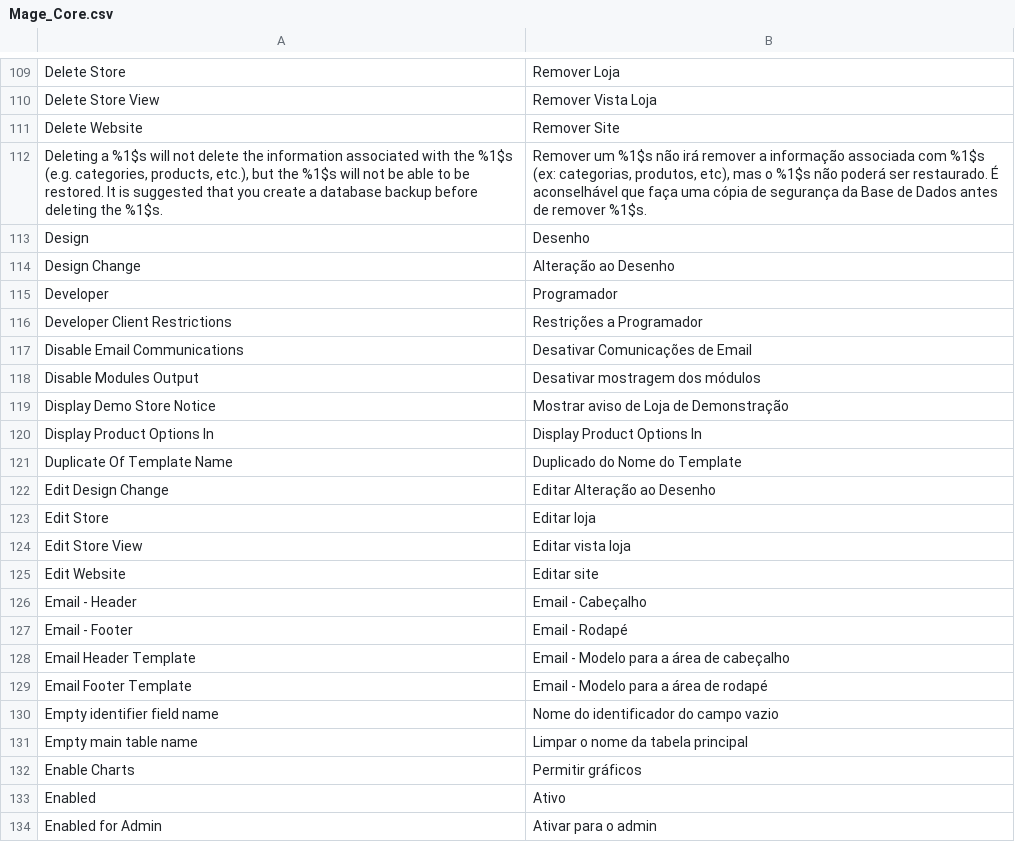
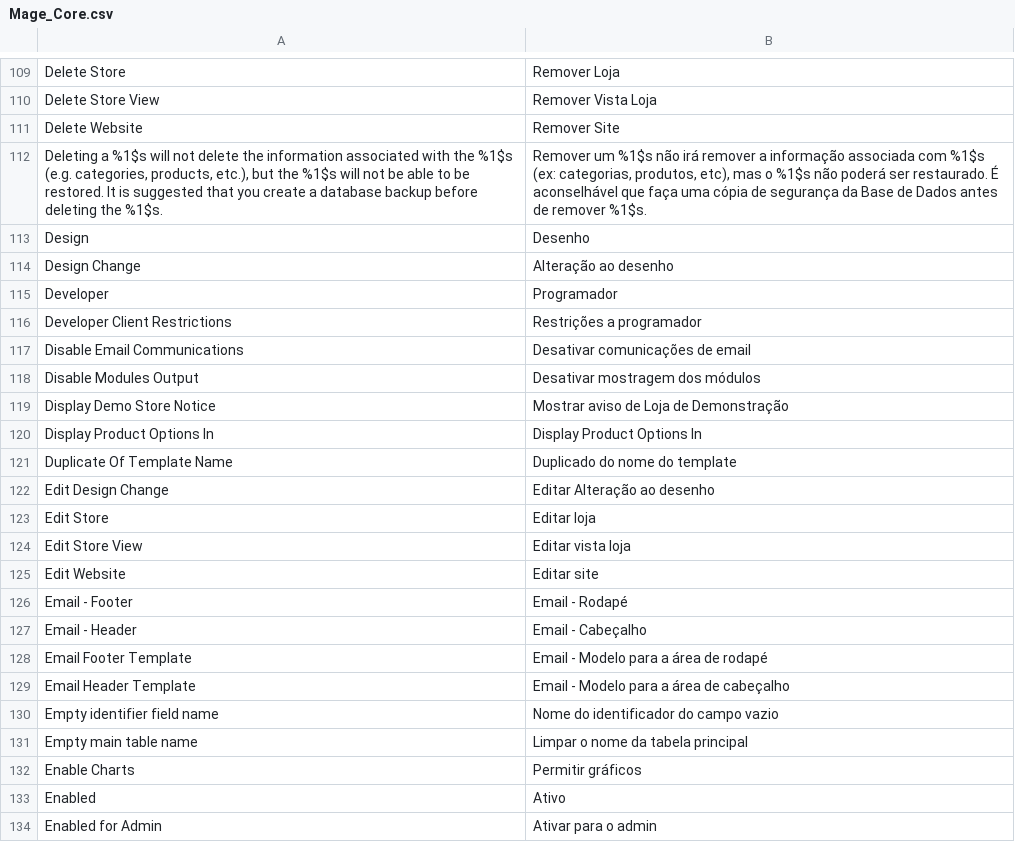
Before and after one commit to MaWoScha/German_LocalePack_pt_PT, a CSV file: app/locale/pt_PT/Mage_Core.csv, drawn as a sheet; only a part is shown, gaps mark what is left out.

```diff
--- a/app/locale/pt_PT/Mage_Core.csv
+++ b/app/locale/pt_PT/Mage_Core.csv
@@ -115,6 +115,6 @@
 "Design","Desenho"
-"Design Change","Alteração ao Desenho"
+"Design Change","Alteração ao desenho"
 "Developer","Programador"
-"Developer Client Restrictions","Restrições a Programador"
-"Disable Email Communications","Desativar Comunicações de Email"
+"Developer Client Restrictions","Restrições a programador"
+"Disable Email Communications","Desativar comunicações de email"
 "Disable Modules Output","Desativar mostragem dos módulos"
@@ -122,4 +122,4 @@
 "Display Product Options In","Display Product Options In"
-"Duplicate Of Template Name","Duplicado do Nome do Template"
-"Edit Design Change","Editar Alteração ao Desenho"
+"Duplicate Of Template Name","Duplicado do nome do template"
+"Edit Design Change","Editar Alteração ao desenho"
 "Edit Store","Editar loja"
@@ -127,6 +127,6 @@
 "Edit Website","Editar site"
+"Email - Footer","Email - Rodapé"
 "Email - Header","Email - Cabeçalho"
-"Email - Footer","Email - Rodapé"
+"Email Footer Template","Email - Modelo para a área de rodapé"
 "Email Header Template","Email - Modelo para a área de cabeçalho"
-"Email Footer Template","Email - Modelo para a área de rodapé"
 "Empty identifier field name","Nome do identificador do campo vazio"
```
Also changed, not shown: app/locale/pt_PT/Mage_Catalog.csv, 1 other file.
